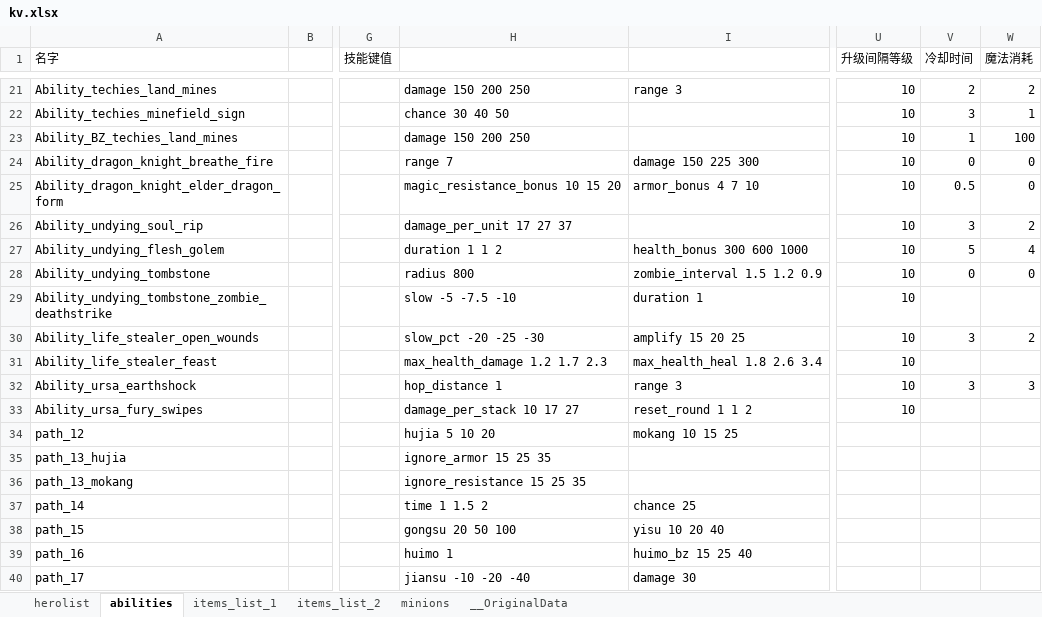
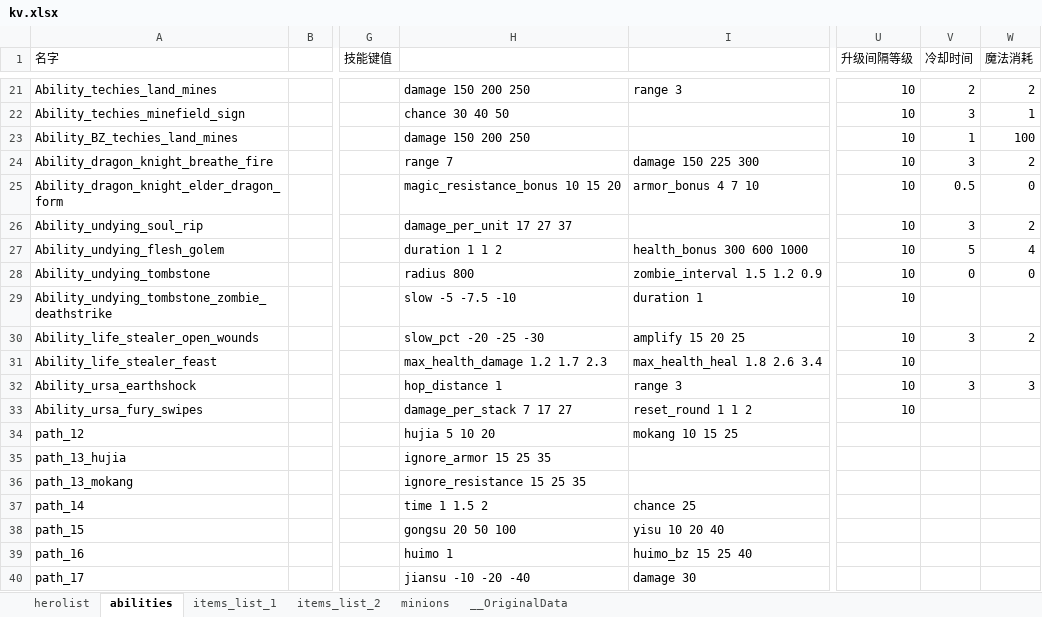
Before and after one commit to york99alex/dafuwengx, an Excel workbook: excels/kv.xlsx, sheet abilities, drawn as a sheet; only a part is shown, gaps mark what is left out; values as stored, in another font and other column widths than the file's, no borders; the diff names each change by its address in the sheet, - before the commit and + after, or states it on an @@ line.

```diff
--- a/excels/kv.xlsx (sheet abilities)
+++ b/excels/kv.xlsx (sheet abilities)
-V24 (冷却时间): 0
+V24 (冷却时间): 3
-W24 (魔法消耗): 0
+W24 (魔法消耗): 2
-H33: damage_per_stack 10 17 27
+H33: damage_per_stack 7 17 27
```
Also changed, not shown: 19 other files.
